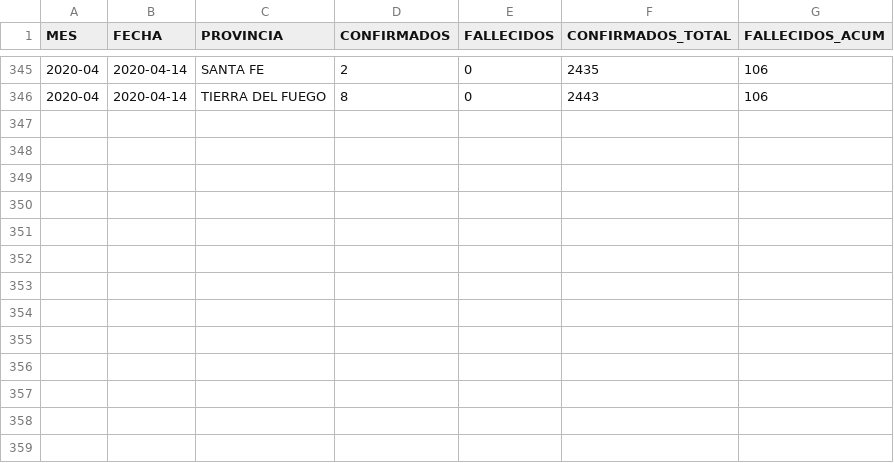
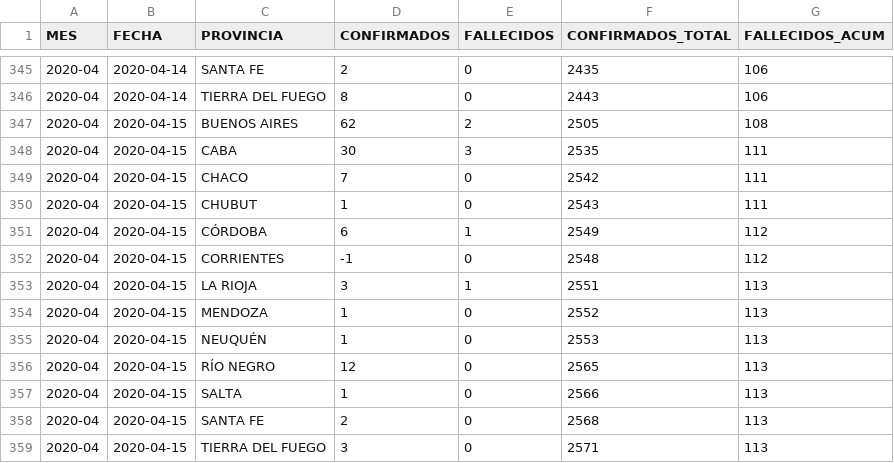
Before and after one commit to JIBarrionuevoGaltier/COVID-19-ARG, a CSV file: DATA_PROVINCIAS.csv, drawn as a sheet; only a part is shown, gaps mark what is left out; the diff names each change by its address in the sheet, - before the commit and + after, or states it on an @@ line.

```diff
--- a/DATA_PROVINCIAS.csv
+++ b/DATA_PROVINCIAS.csv
+row 347: 2020-04 | 2020-04-15 | BUENOS AIRES | 62 | 2 | 2505 | 108
+row 348: 2020-04 | 2020-04-15 | CABA | 30 | 3 | 2535 | 111
+row 349: 2020-04 | 2020-04-15 | CHACO | 7 | 0 | 2542 | 111
+row 350: 2020-04 | 2020-04-15 | CHUBUT | 1 | 0 | 2543 | 111
+row 351: 2020-04 | 2020-04-15 | CÓRDOBA | 6 | 1 | 2549 | 112
+row 352: 2020-04 | 2020-04-15 | CORRIENTES | -1 | 0 | 2548 | 112
+row 353: 2020-04 | 2020-04-15 | LA RIOJA | 3 | 1 | 2551 | 113
+row 354: 2020-04 | 2020-04-15 | MENDOZA | 1 | 0 | 2552 | 113
+row 355: 2020-04 | 2020-04-15 | NEUQUÉN | 1 | 0 | 2553 | 113
+row 356: 2020-04 | 2020-04-15 | RÍO NEGRO | 12 | 0 | 2565 | 113
+row 357: 2020-04 | 2020-04-15 | SALTA | 1 | 0 | 2566 | 113
+row 358: 2020-04 | 2020-04-15 | SANTA FE | 2 | 0 | 2568 | 113
+row 359: 2020-04 | 2020-04-15 | TIERRA DEL FUEGO | 3 | 0 | 2571 | 113
```
Also changed, not shown: DATA_ARGENTINA.csv, DATA_FALLECIDOS_DETALLE.csv, 3 other files.
